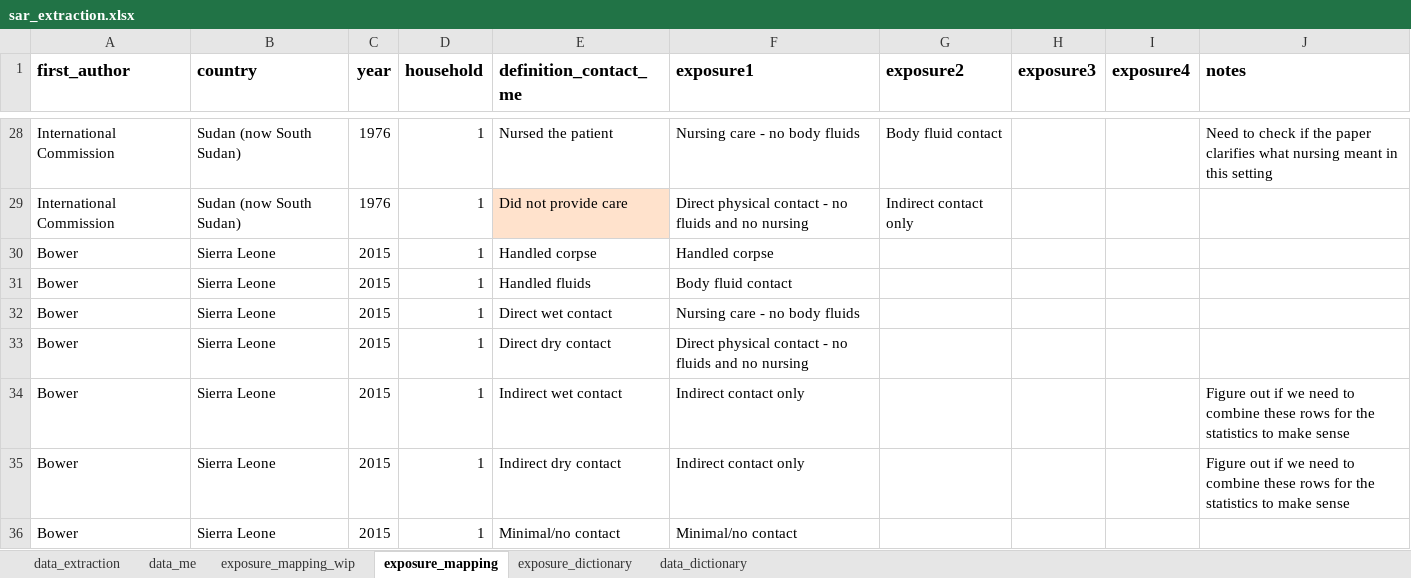
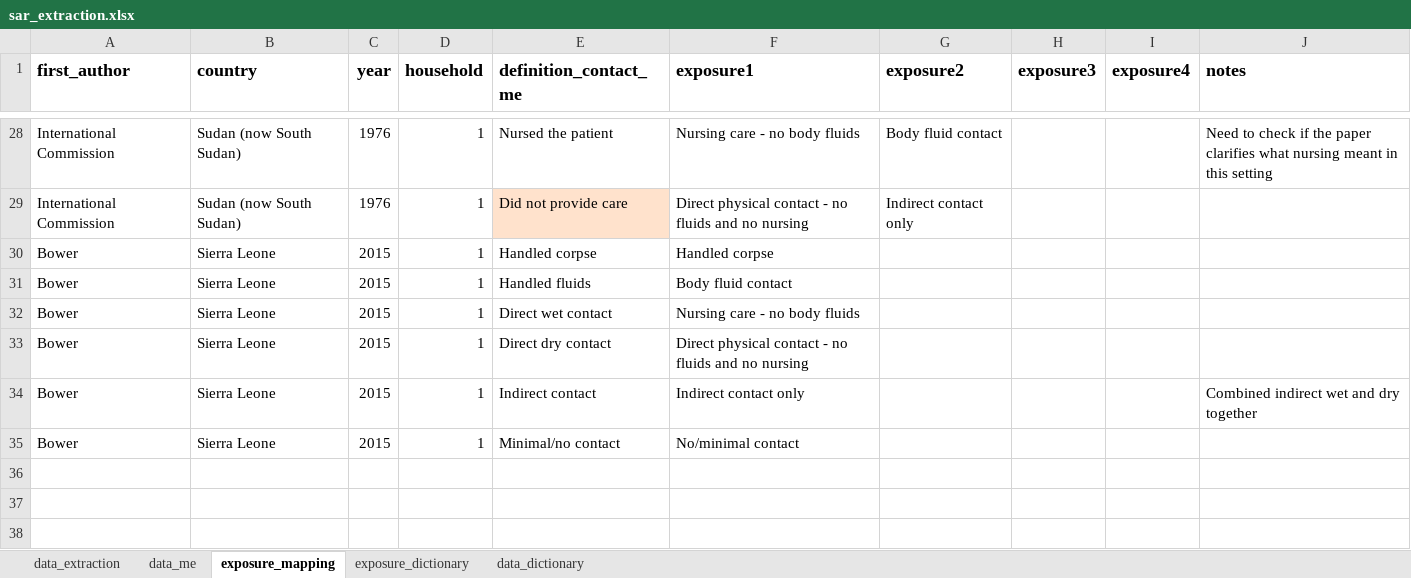
Before and after one commit to ginacuomo/bvd-contacts, an Excel workbook: data/sar_extraction.xlsx, sheet exposure_mapping, drawn as a sheet; only a part is shown, gaps mark what is left out; values as stored, in another font and other column widths than the file's, no borders; removed rows and columns are numbered as before the commit, all else as after; the diff names each change by its address in the sheet, - before the commit and + after, or states it on an @@ line.

```diff
--- a/data/sar_extraction.xlsx (sheet exposure_mapping)
+++ b/data/sar_extraction.xlsx (sheet exposure_mapping)
@@ sheet tab hidden: exposure_mapping_wip @@
-E34 (definition_contact_me): Indirect wet contact
+E34 (definition_contact_me): Indirect contact
-J34 (notes): Figure out if we need to combine these rows for the statistics to make sense
+J34 (notes): Combined indirect wet and dry together
-row 35: Bower | Sierra Leone | 2015 | 1 | Indirect dry contact | Indirect contact only |  |  |  | Figure out if we need to combine these rows for the statistics to make sense
-F35 (exposure1): Minimal/no contact
+F35 (exposure1): No/minimal contact
```
Also changed, not shown: sheet data_me, sheet exposure_dictionary, 1 other file.
